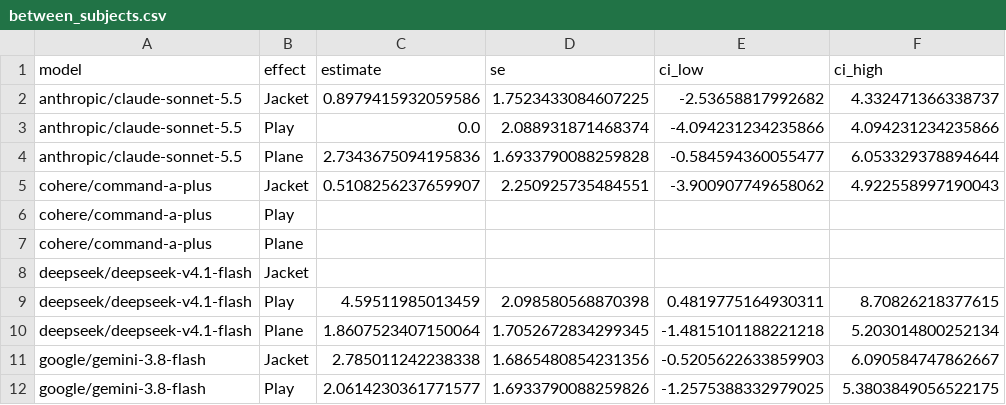
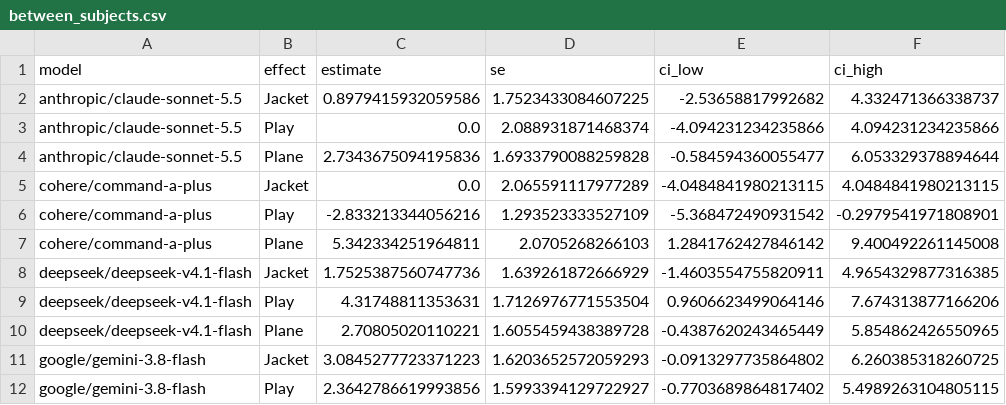
Before and after one commit to hstre/The-Robustness-of-Mental-Accounting, a CSV file: results/between_subjects.csv, drawn as a sheet; only a part is shown; the diff covers the shown part only.

```diff
--- a/results/between_subjects.csv
+++ b/results/between_subjects.csv
@@ -4,9 +4,9 @@ anthropic/claude-sonnet-5.5,Play,0.0,2.088931871468374,-4.094231234235866,4.0942
 anthropic/claude-sonnet-5.5,Plane,2.7343675094195836,1.6933790088259828,-0.584594360055477,6.053329378894644
-cohere/command-a-plus,Jacket,0.5108256237659907,2.250925735484551,-3.900907749658062,4.922558997190043
-cohere/command-a-plus,Play,,,,
-cohere/command-a-plus,Plane,,,,
-deepseek/deepseek-v4.1-flash,Jacket,,,,
-deepseek/deepseek-v4.1-flash,Play,4.59511985013459,2.098580568870398,0.4819775164930311,8.70826218377615
-deepseek/deepseek-v4.1-flash,Plane,1.8607523407150064,1.7052672834299345,-1.4815101188221218,5.203014800252134
-google/gemini-3.8-flash,Jacket,2.785011242238338,1.6865480854231356,-0.5205622633859903,6.090584747862667
-google/gemini-3.8-flash,Play,2.0614230361771577,1.6933790088259826,-1.2575388332979025,5.3803849056522175
+cohere/command-a-plus,Jacket,0.0,2.065591117977289,-4.0484841980213115,4.0484841980213115
+cohere/command-a-plus,Play,-2.833213344056216,1.293523333527109,-5.368472490931542,-0.2979541971808901
+cohere/command-a-plus,Plane,5.342334251964811,2.0705268266103,1.2841762427846142,9.400492261145008
+deepseek/deepseek-v4.1-flash,Jacket,1.7525387560747736,1.639261872666929,-1.4603554755820911,4.9654329877316385
+deepseek/deepseek-v4.1-flash,Play,4.31748811353631,1.7126976771553504,0.9606623499064146,7.674313877166206
+deepseek/deepseek-v4.1-flash,Plane,2.70805020110221,1.6055459438389728,-0.4387620243465449,5.854862426550965
+google/gemini-3.8-flash,Jacket,3.0845277723371223,1.6203652572059293,-0.0913297735864802,6.260385318260725
+google/gemini-3.8-flash,Play,2.3642786619993856,1.5993394129722927,-0.7703689864817402,5.4989263104805115
```
Also changed, not shown: 6 added rows, 6 removed rows and 61 edited cells elsewhere in this file, results/descriptives.csv, results/effects_by_model.csv, 14 other files.
